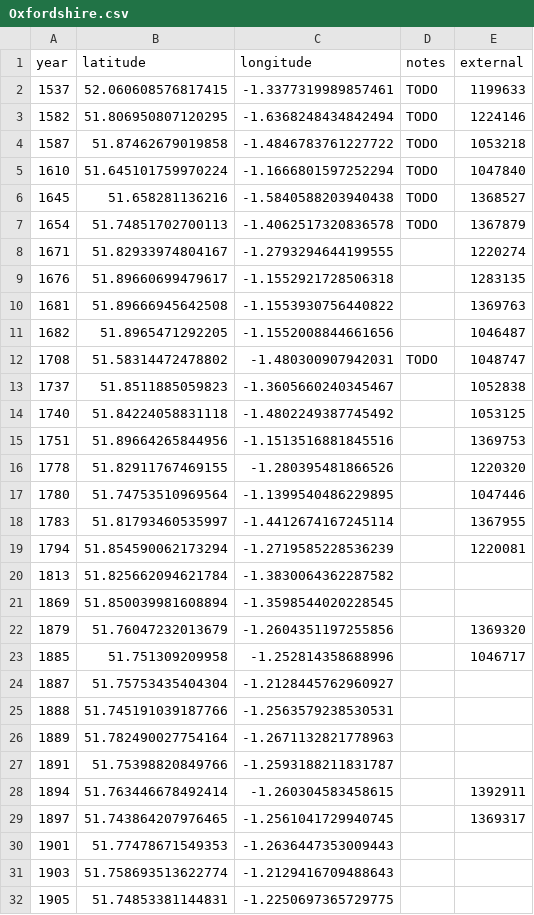
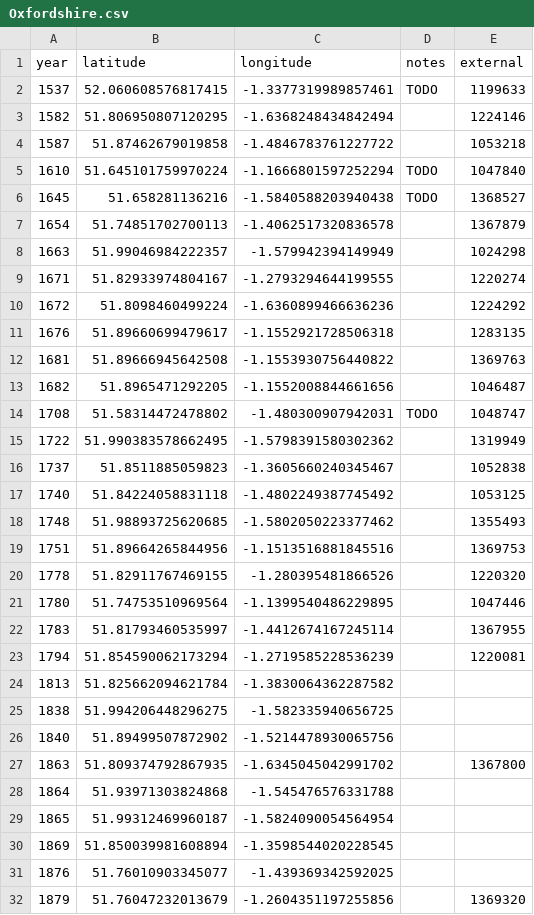
Before and after one commit to aelmekeev/year-on-facade, a CSV file: csv/UK/Oxfordshire.csv, drawn as a sheet; only a part is shown; the shorter side is filled out with more unchanged rows; the diff covers the shown part only.

```diff
--- a/csv/UK/Oxfordshire.csv
+++ b/csv/UK/Oxfordshire.csv
@@ -2,8 +2,10 @@ year,latitude,longitude,notes,external
 1537,52.060608576817415,-1.3377319989857461,TODO,1199633
-1582,51.806950807120295,-1.6368248434842494,TODO,1224146
-1587,51.87462679019858,-1.4846783761227722,TODO,1053218
+1582,51.806950807120295,-1.6368248434842494,,1224146
+1587,51.87462679019858,-1.4846783761227722,,1053218
 1610,51.645101759970224,-1.1666801597252294,TODO,1047840
 1645,51.658281136216,-1.5840588203940438,TODO,1368527
-1654,51.74851702700113,-1.4062517320836578,TODO,1367879
+1654,51.74851702700113,-1.4062517320836578,,1367879
+1663,51.99046984222357,-1.579942394149949,,1024298
 1671,51.82933974804167,-1.2793294644199555,,1220274
+1672,51.8098460499224,-1.6360899466636236,,1224292
 1676,51.89660699479617,-1.1552921728506318,,1283135
@@ -12,4 +14,6 @@ year,latitude,longitude,notes,external
 1708,51.58314472478802,-1.480300907942031,TODO,1048747
+1722,51.990383578662495,-1.5798391580302362,,1319949
 1737,51.8511885059823,-1.3605660240345467,,1052838
 1740,51.84224058831118,-1.4802249387745492,,1053125
+1748,51.98893725620685,-1.5802050223377462,,1355493
 1751,51.89664265844956,-1.1513516881845516,,1369753
@@ -20,3 +24,9 @@ year,latitude,longitude,notes,external
 1813,51.825662094621784,-1.3830064362287582,,
+1838,51.994206448296275,-1.582335940656725,,
+1840,51.89499507872902,-1.5214478930065756,,
+1863,51.809374792867935,-1.6345045042991702,,1367800
+1864,51.93971303824868,-1.545476576331788,,
+1865,51.99312469960187,-1.5824090054564954,,
 1869,51.850039981608894,-1.3598544020228545,,
+1876,51.76010903345077,-1.439369342592025,,
 1879,51.76047232013679,-1.2604351197255856,,1369320
```
Also changed, not shown: 5 added rows and 1 edited cell elsewhere in this file, 13 other files.
